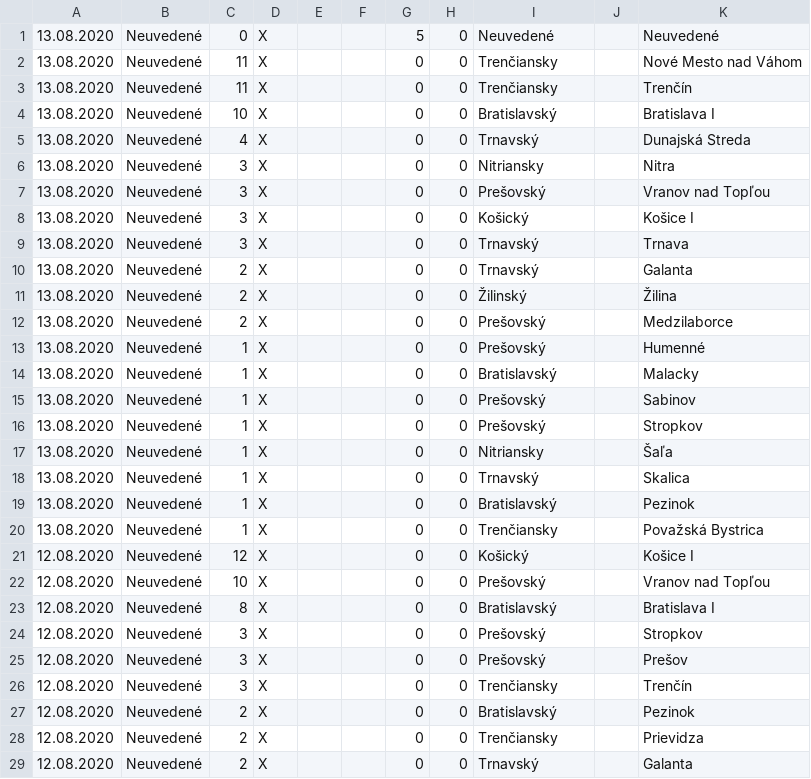
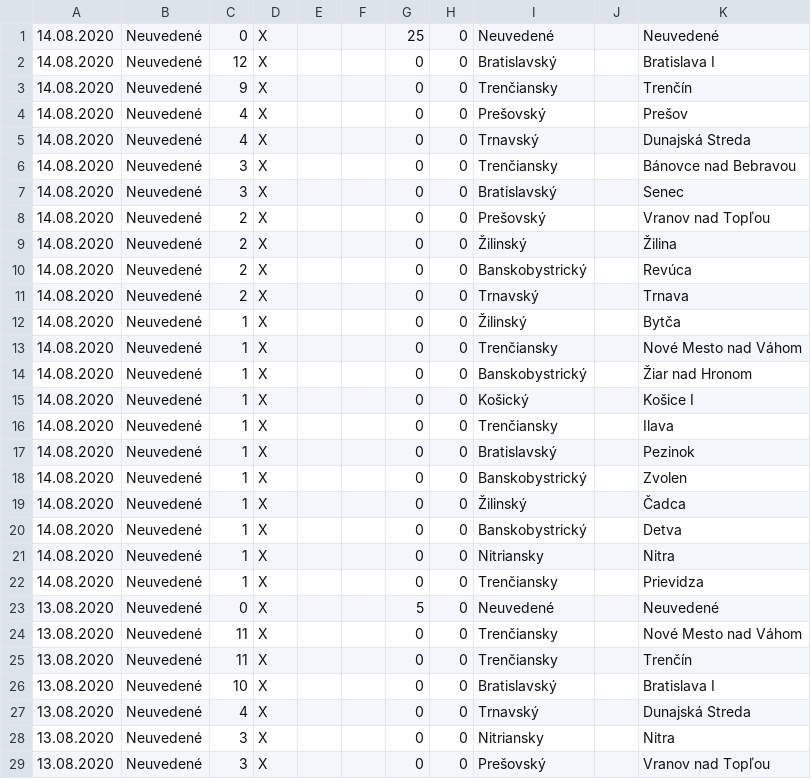
Before and after one commit to radoondas/covid-19-slovakia, a CSV file: data/covid-19-slovensko.csv, drawn as a sheet; only a part is shown; the shorter side is filled out with more unchanged rows.

Commit message:
Update data for 14.08.2020

```diff
--- a/data/covid-19-slovensko.csv
+++ b/data/covid-19-slovensko.csv
@@ -1 +1,23 @@
+14.08.2020;Neuvedené;0;X;;;25;0;Neuvedené;;Neuvedené
+14.08.2020;Neuvedené;12;X;;;0;0;Bratislavský;;Bratislava I
+14.08.2020;Neuvedené;9;X;;;0;0;Trenčiansky;;Trenčín
+14.08.2020;Neuvedené;4;X;;;0;0;Prešovský;;Prešov
+14.08.2020;Neuvedené;4;X;;;0;0;Trnavský;;Dunajská Streda
+14.08.2020;Neuvedené;3;X;;;0;0;Trenčiansky;;Bánovce nad Bebravou
+14.08.2020;Neuvedené;3;X;;;0;0;Bratislavský;;Senec
+14.08.2020;Neuvedené;2;X;;;0;0;Prešovský;;Vranov nad Topľou
+14.08.2020;Neuvedené;2;X;;;0;0;Žilinský;;Žilina
+14.08.2020;Neuvedené;2;X;;;0;0;Banskobystrický;;Revúca
+14.08.2020;Neuvedené;2;X;;;0;0;Trnavský;;Trnava
+14.08.2020;Neuvedené;1;X;;;0;0;Žilinský;;Bytča
+14.08.2020;Neuvedené;1;X;;;0;0;Trenčiansky;;Nové Mesto nad Váhom
+14.08.2020;Neuvedené;1;X;;;0;0;Banskobystrický;;Žiar nad Hronom
+14.08.2020;Neuvedené;1;X;;;0;0;Košický;;Košice I
+14.08.2020;Neuvedené;1;X;;;0;0;Trenčiansky;;Ilava
+14.08.2020;Neuvedené;1;X;;;0;0;Bratislavský;;Pezinok
+14.08.2020;Neuvedené;1;X;;;0;0;Banskobystrický;;Zvolen
+14.08.2020;Neuvedené;1;X;;;0;0;Žilinský;;Čadca
+14.08.2020;Neuvedené;1;X;;;0;0;Banskobystrický;;Detva
+14.08.2020;Neuvedené;1;X;;;0;0;Nitriansky;;Nitra
+14.08.2020;Neuvedené;1;X;;;0;0;Trenčiansky;;Prievidza
 13.08.2020;Neuvedené;0;X;;;5;0;Neuvedené;;Neuvedené
```
Also changed, not shown: 1 other file.
